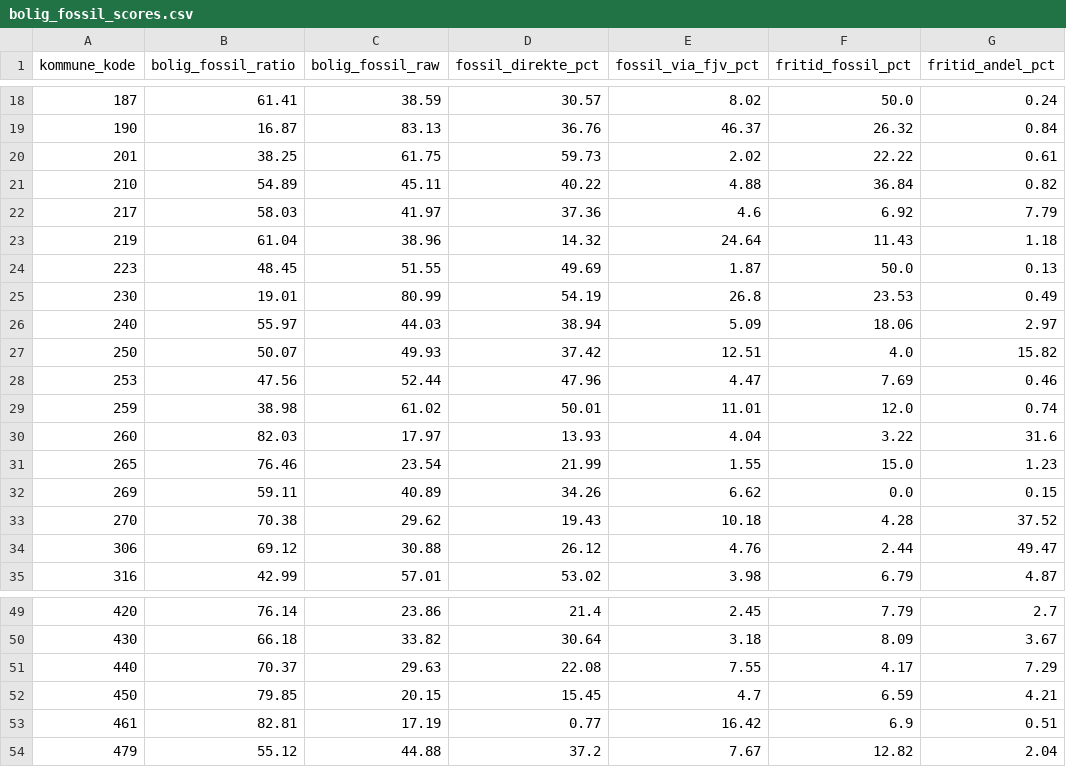
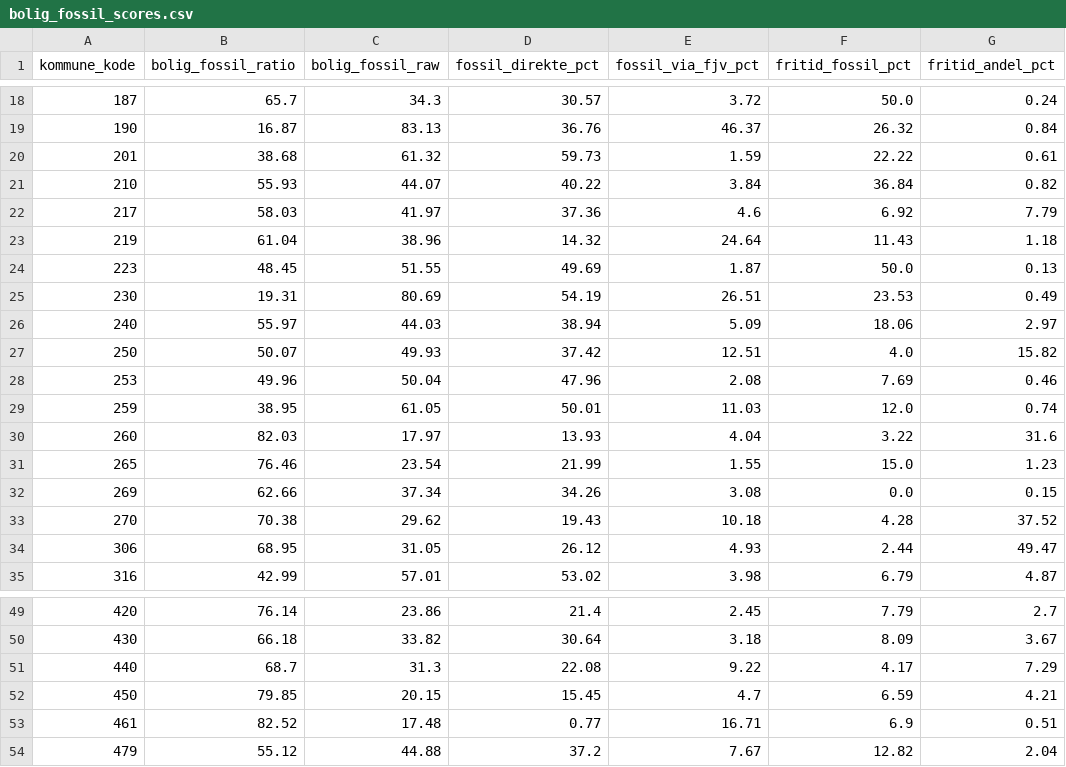
Before and after one commit to augustseptimius-beep/doughnut, a CSV file: data/bolig_fossil_scores.csv, drawn as a sheet; only a part is shown, gaps mark what is left out; the diff covers the shown part only.

```diff
--- a/data/bolig_fossil_scores.csv
+++ b/data/bolig_fossil_scores.csv
@@ -18,5 +18,5 @@ kommune_kode,bolig_fossil_ratio,bolig_fossil_raw,fossil_direkte_pct,fossil_via_f
-187,61.41,38.59,30.57,8.02,50.0,0.24
+187,65.7,34.3,30.57,3.72,50.0,0.24
 190,16.87,83.13,36.76,46.37,26.32,0.84
-201,38.25,61.75,59.73,2.02,22.22,0.61
-210,54.89,45.11,40.22,4.88,36.84,0.82
+201,38.68,61.32,59.73,1.59,22.22,0.61
+210,55.93,44.07,40.22,3.84,36.84,0.82
 217,58.03,41.97,37.36,4.6,6.92,7.79
@@ -24,12 +24,12 @@ kommune_kode,bolig_fossil_ratio,bolig_fossil_raw,fossil_direkte_pct,fossil_via_f
 223,48.45,51.55,49.69,1.87,50.0,0.13
-230,19.01,80.99,54.19,26.8,23.53,0.49
+230,19.31,80.69,54.19,26.51,23.53,0.49
 240,55.97,44.03,38.94,5.09,18.06,2.97
 250,50.07,49.93,37.42,12.51,4.0,15.82
-253,47.56,52.44,47.96,4.47,7.69,0.46
-259,38.98,61.02,50.01,11.01,12.0,0.74
+253,49.96,50.04,47.96,2.08,7.69,0.46
+259,38.95,61.05,50.01,11.03,12.0,0.74
 260,82.03,17.97,13.93,4.04,3.22,31.6
 265,76.46,23.54,21.99,1.55,15.0,1.23
-269,59.11,40.89,34.26,6.62,0.0,0.15
+269,62.66,37.34,34.26,3.08,0.0,0.15
 270,70.38,29.62,19.43,10.18,4.28,37.52
-306,69.12,30.88,26.12,4.76,2.44,49.47
+306,68.95,31.05,26.12,4.93,2.44,49.47
 316,42.99,57.01,53.02,3.98,6.79,4.87
@@ -50,5 +50,5 @@ kommune_kode,bolig_fossil_ratio,bolig_fossil_raw,fossil_direkte_pct,fossil_via_f
 430,66.18,33.82,30.64,3.18,8.09,3.67
-440,70.37,29.63,22.08,7.55,4.17,7.29
+440,68.7,31.3,22.08,9.22,4.17,7.29
 450,79.85,20.15,15.45,4.7,6.59,4.21
-461,82.81,17.19,0.77,16.42,6.9,0.51
+461,82.52,17.48,0.77,16.71,6.9,0.51
 479,55.12,44.88,37.2,7.67,12.82,2.04
```
Also changed, not shown: 54 edited cells elsewhere in this file, data/fjernvarme_mix_scores.csv, data/master_indicators.csv, 6 other files.
